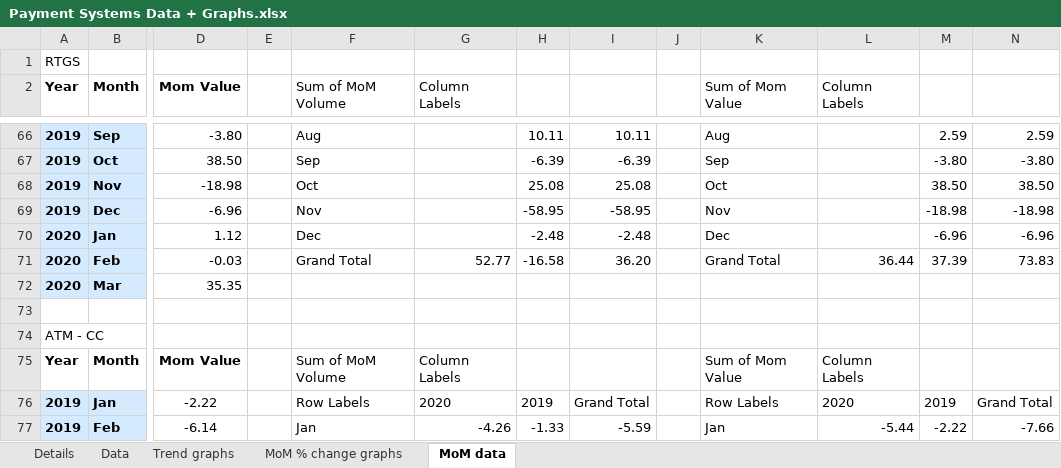
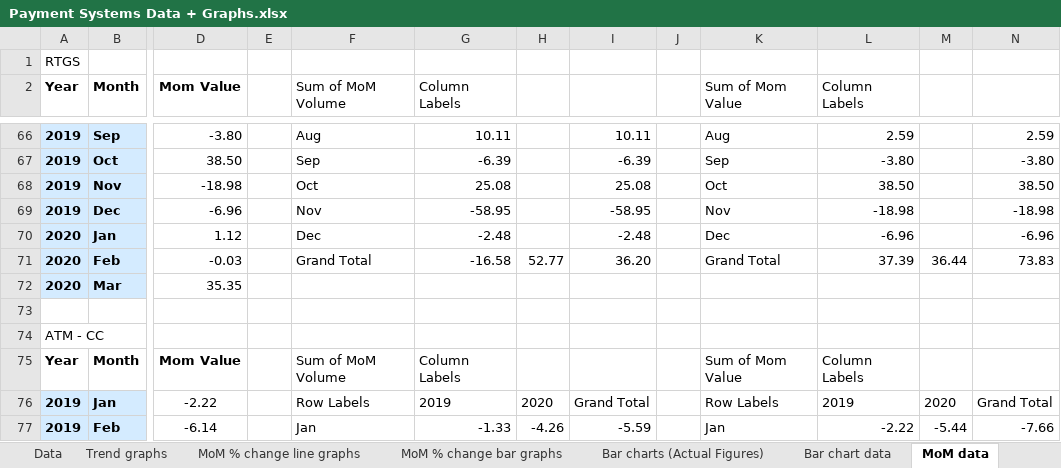
Before and after one commit to tusharsonthalia/IIT-B-Internship, an Excel workbook: Financial Data and Graphs/.xlsx files/Payment Systems Data + Graphs.xlsx, sheet MoM data, drawn as a sheet; only a part is shown, gaps mark what is left out; values as stored, in another font and other column widths than the file's, no borders; the diff covers the shown part only; the diff names each change by its address in the sheet, - before the commit and + after, or states it on an @@ line.

Commit message:
Added Bar charts for both actual figures as well as MoM

```diff
--- a/Financial Data and Graphs/.xlsx files/Payment Systems Data + Graphs.xlsx (sheet MoM data)
+++ b/Financial Data and Graphs/.xlsx files/Payment Systems Data + Graphs.xlsx (sheet MoM data)
-sheet tab: MoM % change graphs
+sheet tab: MoM % change line graphs
+sheet tab: MoM % change bar graphs
+sheet tab: Bar charts (Actual Figures)
+sheet tab: Bar chart data
-G66 (Column Labels): (empty)
+G66 (Column Labels): 10.11
-H66: 10.11
+H66: (empty)
-L66 (Column Labels): (empty)
+L66 (Column Labels): 2.59
-M66: 2.59
+M66: (empty)
-G67 (Column Labels): (empty)
+G67 (Column Labels): -6.39
-H67: -6.39
+H67: (empty)
-L67 (Column Labels): (empty)
+L67 (Column Labels): -3.80
-M67: -3.80
+M67: (empty)
-G68 (Column Labels): (empty)
+G68 (Column Labels): 25.08
-H68: 25.08
+H68: (empty)
-L68 (Column Labels): (empty)
+L68 (Column Labels): 38.50
-M68: 38.50
+M68: (empty)
-G69 (Column Labels): (empty)
+G69 (Column Labels): -58.95
-H69: -58.95
+H69: (empty)
-L69 (Column Labels): (empty)
+L69 (Column Labels): -18.98
-M69: -18.98
+M69: (empty)
-G70 (Column Labels): (empty)
+G70 (Column Labels): -2.48
-H70: -2.48
+H70: (empty)
-L70 (Column Labels): (empty)
+L70 (Column Labels): -6.96
-M70: -6.96
+M70: (empty)
-G71 (Column Labels): 52.77
+G71 (Column Labels): -16.58
-H71: -16.58
+H71: 52.77
-L71 (Column Labels): 36.44
+L71 (Column Labels): 37.39
-M71: 37.39
+M71: 36.44
-G76 (Column Labels): 2020
+G76 (Column Labels): 2019
-H76: 2019
+H76: 2020
-L76 (Column Labels): 2020
+L76 (Column Labels): 2019
-M76: 2019
+M76: 2020
-G77 (Column Labels): -4.26
+G77 (Column Labels): -1.33
-H77: -1.33
+H77: -4.26
-L77 (Column Labels): -5.44
+L77 (Column Labels): -2.22
-M77: -2.22
+M77: -5.44
```
Also changed, not shown: 584 edited cells elsewhere in this sheet, charts or pictures.
